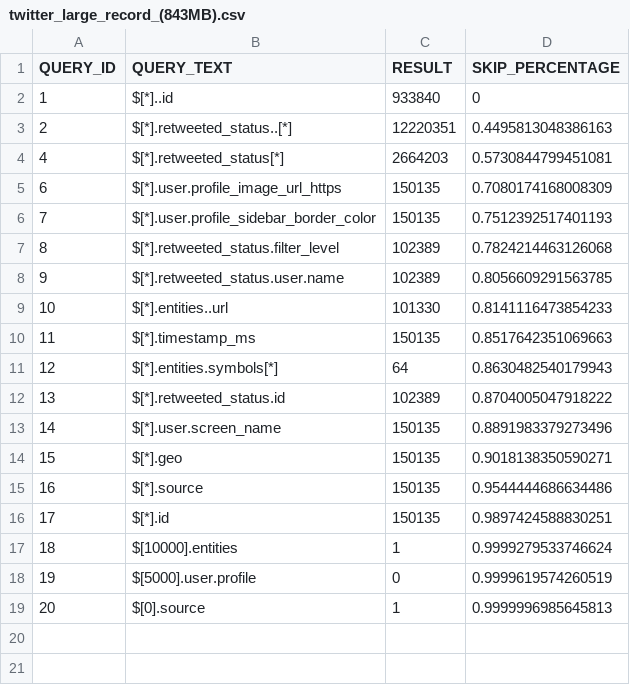
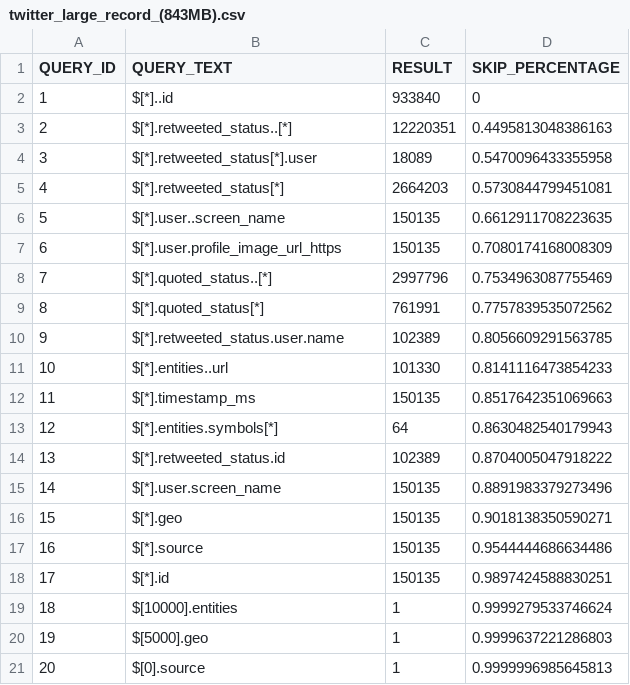
Before and after one commit to KraftRicardo/rsonpath, a CSV file: res/query/twitter_large_record_(843MB).csv, drawn as a sheet.

Commit message:
Fixed twitter queries

```diff
--- a/res/query/twitter_large_record_(843MB).csv
+++ b/res/query/twitter_large_record_(843MB).csv
@@ -3,6 +3,8 @@ QUERY_ID,QUERY_TEXT,RESULT,SKIP_PERCENTAGE
 2,$[*].retweeted_status..[*],12220351,0.4495813048386163
+3,$[*].retweeted_status[*].user,18089,0.5470096433355958
 4,$[*].retweeted_status[*],2664203,0.5730844799451081
+5,$[*].user..screen_name,150135,0.6612911708223635
 6,$[*].user.profile_image_url_https,150135,0.7080174168008309
-7,$[*].user.profile_sidebar_border_color,150135,0.7512392517401193
-8,$[*].retweeted_status.filter_level,102389,0.7824214463126068
+7,$[*].quoted_status..[*],2997796,0.7534963087755469
+8,$[*].quoted_status[*],761991,0.7757839535072562
 9,$[*].retweeted_status.user.name,102389,0.8056609291563785
@@ -17,3 +19,3 @@ QUERY_ID,QUERY_TEXT,RESULT,SKIP_PERCENTAGE
 18,$[10000].entities,1,0.9999279533746624
-19,$[5000].user.profile,0,0.9999619574260519
+19,$[5000].geo,1,0.9999637221286803
 20,$[0].source,1,0.9999996985645813
```
Also changed, not shown: 3 other files.
